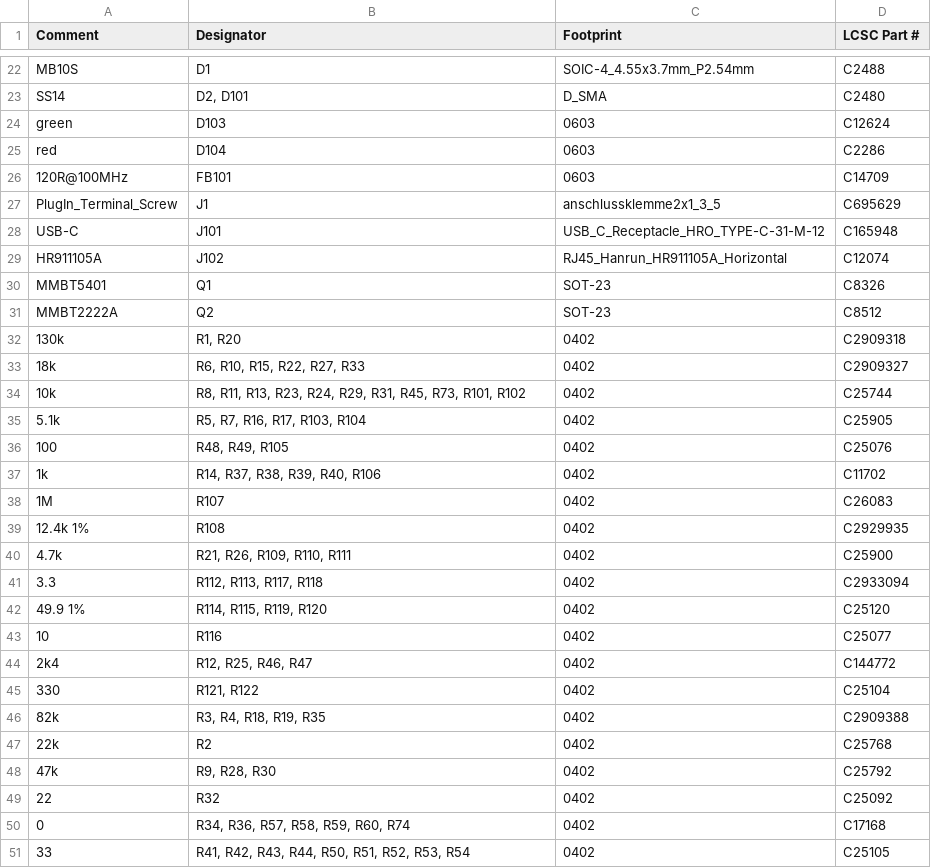
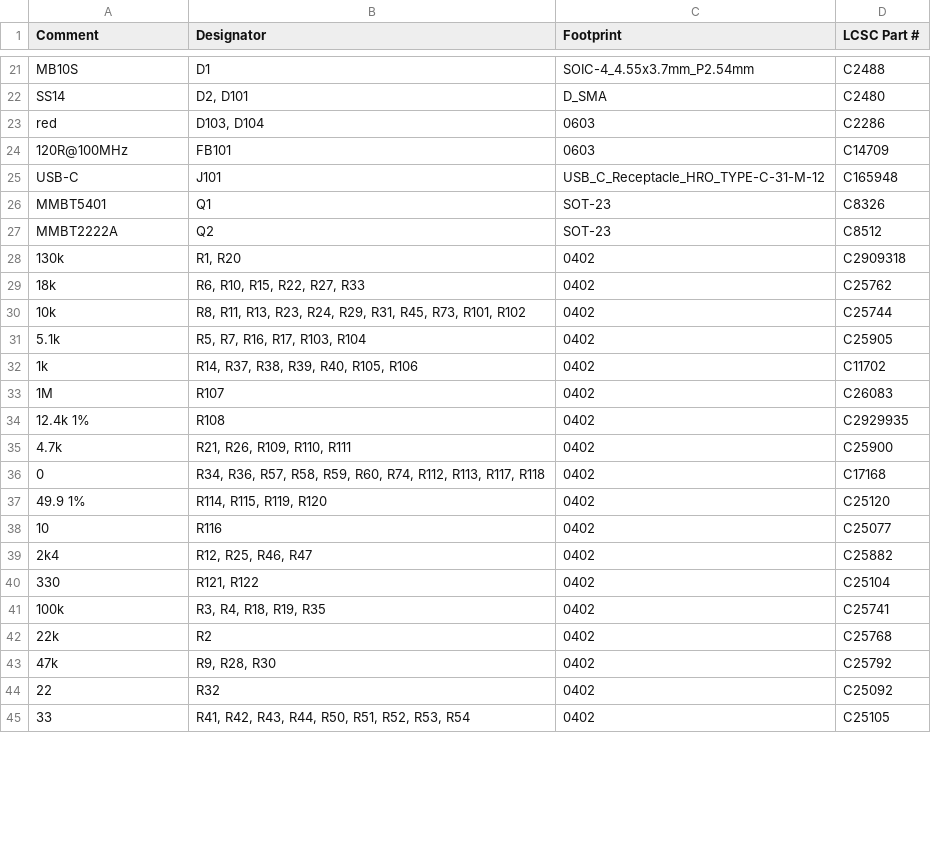
Before and after one commit to Pytonballoon810/gdoor, a CSV file: hardware/boards/din/production/gdoor_din/bom.csv, drawn as a sheet; only a part is shown, gaps mark what is left out; the diff covers the shown part only.

```diff
--- a/hardware/boards/din/production/gdoor_din/bom.csv
+++ b/hardware/boards/din/production/gdoor_din/bom.csv
@@ -23,8 +22,5 @@ MB10S,D1,SOIC-4_4.55x3.7mm_P2.54mm,C2488
 SS14,"D2, D101",D_SMA,C2480
-green,D103,0603,C12624
-red,D104,0603,C2286
+red,"D103, D104",0603,C2286
 120R@100MHz,FB101,0603,C14709
-PlugIn_Terminal_Screw,J1,anschlussklemme2x1_3_5,C695629
 USB-C,J101,USB_C_Receptacle_HRO_TYPE-C-31-M-12,C165948
-HR911105A,J102,RJ45_Hanrun_HR911105A_Horizontal,C12074
 MMBT5401,Q1,SOT-23,C8326
@@ -32,7 +28,6 @@ MMBT2222A,Q2,SOT-23,C8512
 130k,"R1, R20",0402,C2909318
-18k,"R6, R10, R15, R22, R27, R33",0402,C2909327
+18k,"R6, R10, R15, R22, R27, R33",0402,C25762
 10k,"R8, R11, R13, R23, R24, R29, R31, R45, R73, R101, R102",0402,C25744
 5.1k,"R5, R7, R16, R17, R103, R104",0402,C25905
-100,"R48, R49, R105",0402,C25076
-1k,"R14, R37, R38, R39, R40, R106",0402,C11702
+1k,"R14, R37, R38, R39, R40, R105, R106",0402,C11702
 1M,R107,0402,C26083
@@ -40,8 +35,8 @@ MMBT2222A,Q2,SOT-23,C8512
 4.7k,"R21, R26, R109, R110, R111",0402,C25900
-3.3,"R112, R113, R117, R118",0402,C2933094
+0,"R34, R36, R57, R58, R59, R60, R74, R112, R113, R117, R118",0402,C17168
 49.9 1%,"R114, R115, R119, R120",0402,C25120
 10,R116,0402,C25077
-2k4,"R12, R25, R46, R47",0402,C144772
+2k4,"R12, R25, R46, R47",0402,C25882
 330,"R121, R122",0402,C25104
-82k,"R3, R4, R18, R19, R35",0402,C2909388
+100k,"R3, R4, R18, R19, R35",0402,C25741
 22k,R2,0402,C25768
@@ -49,3 +44,2 @@ MMBT2222A,Q2,SOT-23,C8512
 22,R32,0402,C25092
-0,"R34, R36, R57, R58, R59, R60, R74",0402,C17168
 33,"R41, R42, R43, R44, R50, R51, R52, R53, R54",0402,C25105
```
Also changed, not shown: 1 added row, 5 removed rows and 1 edited cell elsewhere in this file, hardware/boards/din/production/gdoor_din/positions.csv, 8 other files.
